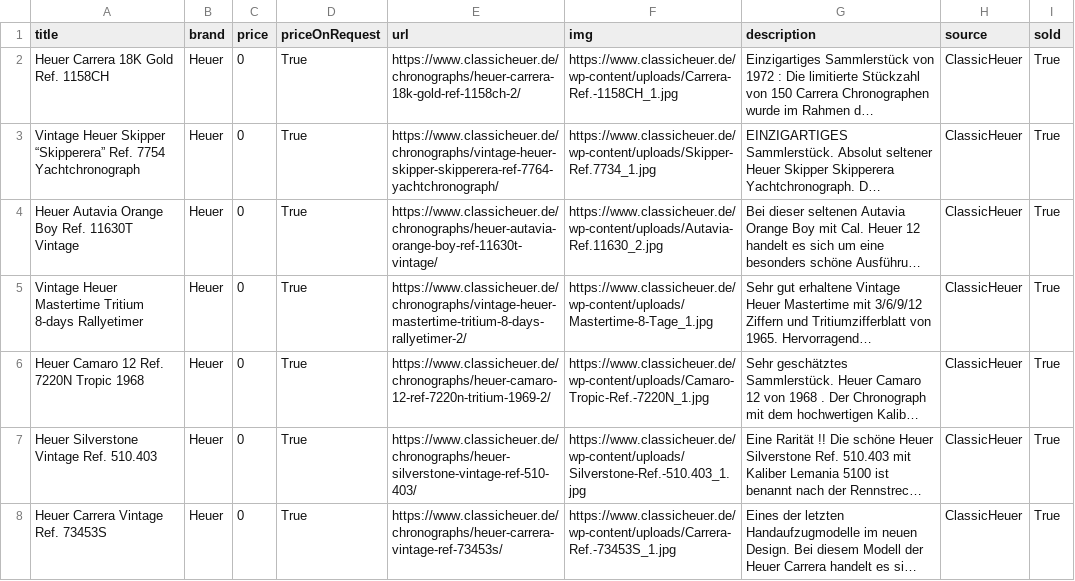
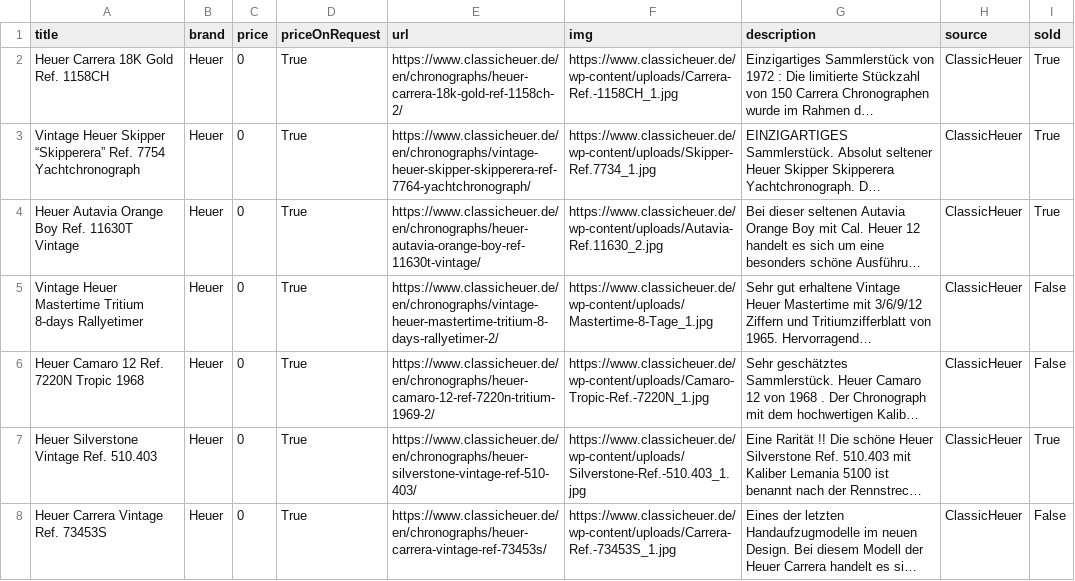
Before and after one commit to markatmutter-cloud/watchlist, a CSV file: data/classicheuer.csv, drawn as a sheet; only a part is shown; long unchanged cells end in …; the diff covers the shown part only; the diff names each change by its address in the sheet, - before the commit and + after, or states it on an @@ line.

```diff
--- a/data/classicheuer.csv
+++ b/data/classicheuer.csv
-E2 (url): https://www.classicheuer.de/chronographs/heuer-carrera-18k-gold-ref-1158ch-2/
+E2 (url): https://www.classicheuer.de/en/chronographs/heuer-carrera-18k-gold-ref-1158ch-2/
-E3 (url): https://www.classicheuer.de/chronographs/vintage-heuer-skipper-skipperera-ref-7764-yachtchronograph/
+E3 (url): https://www.classicheuer.de/en/chronographs/vintage-heuer-skipper-skipperera-ref-7764-yachtchronograph/
-E4 (url): https://www.classicheuer.de/chronographs/heuer-autavia-orange-boy-ref-11630t-vintage/
+E4 (url): https://www.classicheuer.de/en/chronographs/heuer-autavia-orange-boy-ref-11630t-vintage/
-E5 (url): https://www.classicheuer.de/chronographs/vintage-heuer-mastertime-tritium-8-days-rallyetimer-2/
+E5 (url): https://www.classicheuer.de/en/chronographs/vintage-heuer-mastertime-tritium-8-days-rallyetimer-2/
-I5:I6 (sold): True
+I5:I6 (sold): False
-E6 (url): https://www.classicheuer.de/chronographs/heuer-camaro-12-ref-7220n-tritium-1969-2/
+E6 (url): https://www.classicheuer.de/en/chronographs/heuer-camaro-12-ref-7220n-tritium-1969-2/
-E7 (url): https://www.classicheuer.de/chronographs/heuer-silverstone-vintage-ref-510-403/
+E7 (url): https://www.classicheuer.de/en/chronographs/heuer-silverstone-vintage-ref-510-403/
-E8 (url): https://www.classicheuer.de/chronographs/heuer-carrera-vintage-ref-73453s/
+E8 (url): https://www.classicheuer.de/en/chronographs/heuer-carrera-vintage-ref-73453s/
-I8 (sold): True
+I8 (sold): False
```
Also changed, not shown: 152 edited cells elsewhere in this file, 4 other files.
